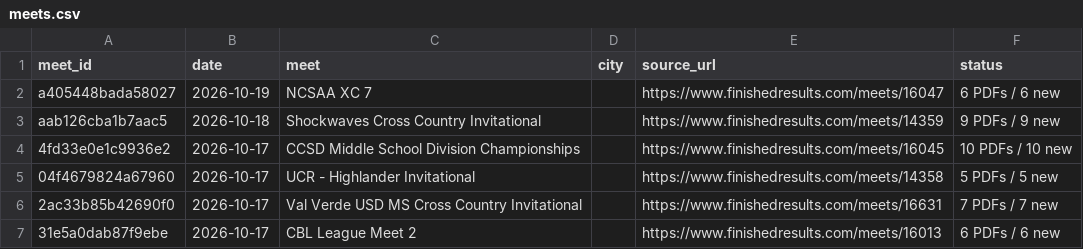
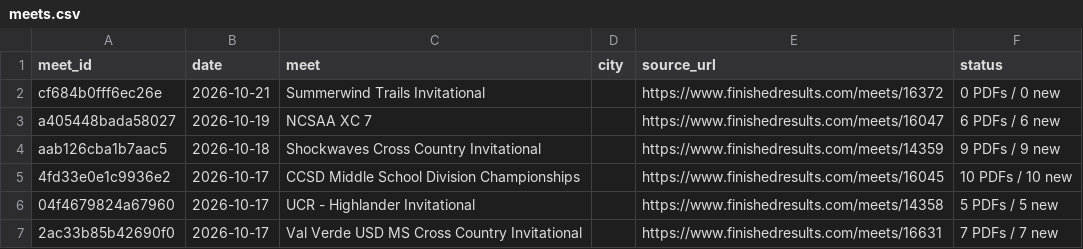
Before and after one commit to jorgerodriguez12-netizen/-west-torrance-xc-2026, a CSV file: data/meets.csv, drawn as a sheet; only a part is shown; the shorter side is filled out with more unchanged rows; the diff names each change by its address in the sheet, - before the commit and + after, or states it on an @@ line.

```diff
--- a/data/meets.csv
+++ b/data/meets.csv
+row 2: cf684b0fff6ec26e | 2026-10-21 | Summerwind Trails Invitational |  | https://www.finishedresults.com/meets/16372 | 0 PDFs / 0 new
```
